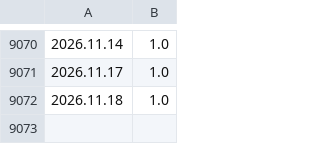
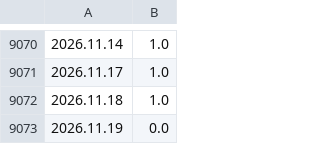
Before and after one commit to CryptoGamerDev/mt-licenses, a CSV file: xag_skew.csv, drawn as a sheet; only a part is shown, gaps mark what is left out.

```diff
--- a/xag_skew.csv
+++ b/xag_skew.csv
@@ -9072 +9072,2 @@
 2026.11.18;1.0
+2026.11.19;0.0
```
